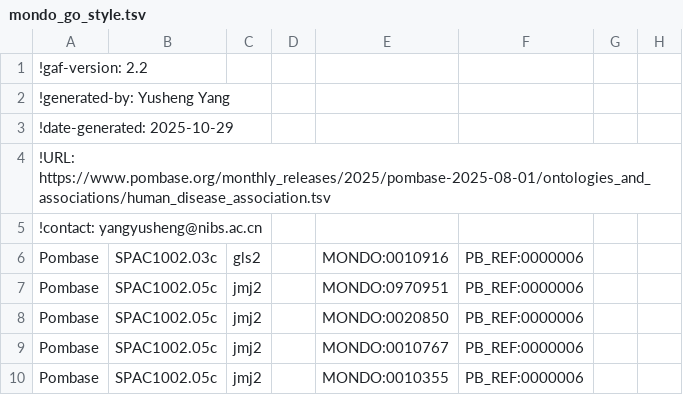
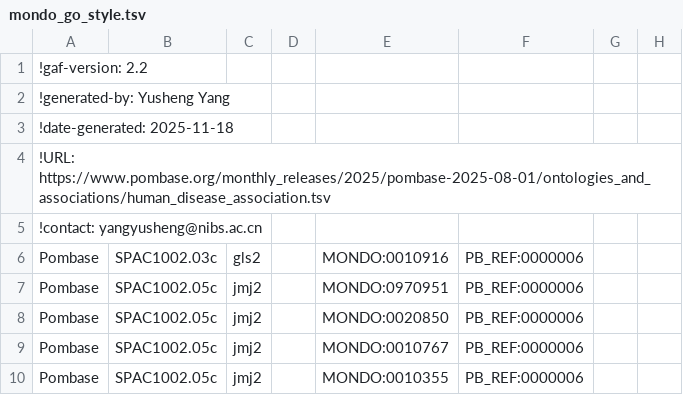
Before and after one commit to DIT-HAP/DIT_HAP_streamlit, a TSV file: data/resource/pombase_data/2025-10-01/ontologies_and_associations/mondo_go_style.tsv, drawn as a sheet; only a part is shown; the diff names each change by its address in the sheet, - before the commit and + after, or states it on an @@ line.

Commit message:
chore(data): update date-generated to 2025-11-18

```diff
--- a/data/resource/pombase_data/2025-10-01/ontologies_and_associations/mondo_go_style.tsv
+++ b/data/resource/pombase_data/2025-10-01/ontologies_and_associations/mondo_go_style.tsv
-A3: !date-generated: 2025-10-29
+A3: !date-generated: 2025-11-18
```
Also changed, not shown: 1 other file.
